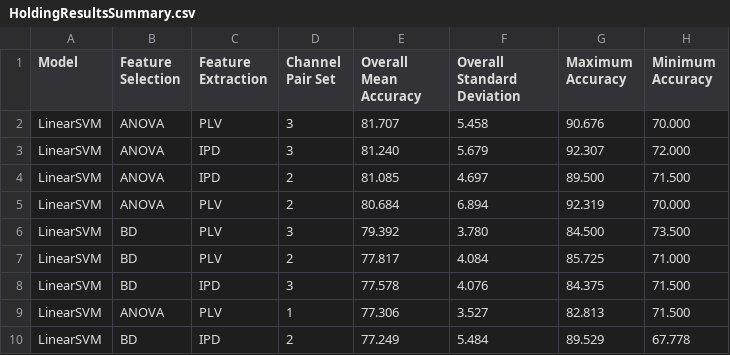
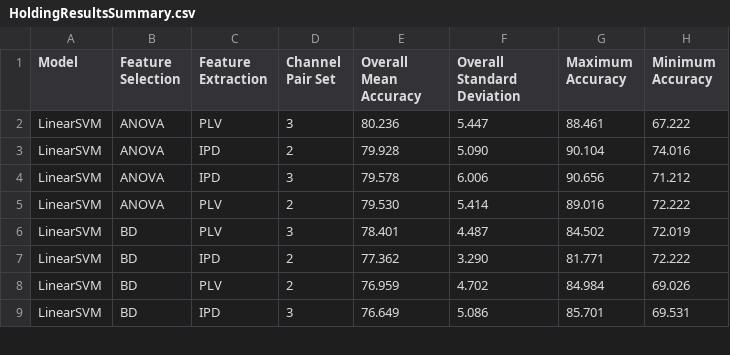
Before and after one commit to meneerfrikkie/MachineLearningDashboard, a CSV file: public/data/HoldingResultsSummary.csv, drawn as a sheet; only a part is shown; the diff covers the shown part only.

```diff
--- a/public/data/HoldingResultsSummary.csv
+++ b/public/data/HoldingResultsSummary.csv
@@ -1,10 +1,9 @@
 Model,Feature Selection,Feature Extraction,Channel Pair Set,Overall Mean Accuracy,Overall Standard Deviation,Maximum Accuracy,Minimum Accuracy
-LinearSVM,ANOVA,PLV,3,81.707,5.458,90.676,70.000
-LinearSVM,ANOVA,IPD,3,81.240,5.679,92.307,72.000
-LinearSVM,ANOVA,IPD,2,81.085,4.697,89.500,71.500
-LinearSVM,ANOVA,PLV,2,80.684,6.894,92.319,70.000
-LinearSVM,BD,PLV,3,79.392,3.780,84.500,73.500
-LinearSVM,BD,PLV,2,77.817,4.084,85.725,71.000
-LinearSVM,BD,IPD,3,77.578,4.076,84.375,71.500
-LinearSVM,ANOVA,PLV,1,77.306,3.527,82.813,71.500
-LinearSVM,BD,IPD,2,77.249,5.484,89.529,67.778
+LinearSVM,ANOVA,PLV,3,80.236,5.447,88.461,67.222
+LinearSVM,ANOVA,IPD,2,79.928,5.090,90.104,74.016
+LinearSVM,ANOVA,IPD,3,79.578,6.006,90.656,71.212
+LinearSVM,ANOVA,PLV,2,79.530,5.414,89.016,72.222
+LinearSVM,BD,PLV,3,78.401,4.487,84.502,72.019
+LinearSVM,BD,IPD,2,77.362,3.290,81.771,72.222
+LinearSVM,BD,PLV,2,76.959,4.702,84.984,69.026
+LinearSVM,BD,IPD,3,76.649,5.086,85.701,69.531
```
Also changed, not shown: 5 added rows, 4 removed rows and 46 edited cells elsewhere in this file, public/data/GettingReadyResultsSummary.csv, 8 other files.
